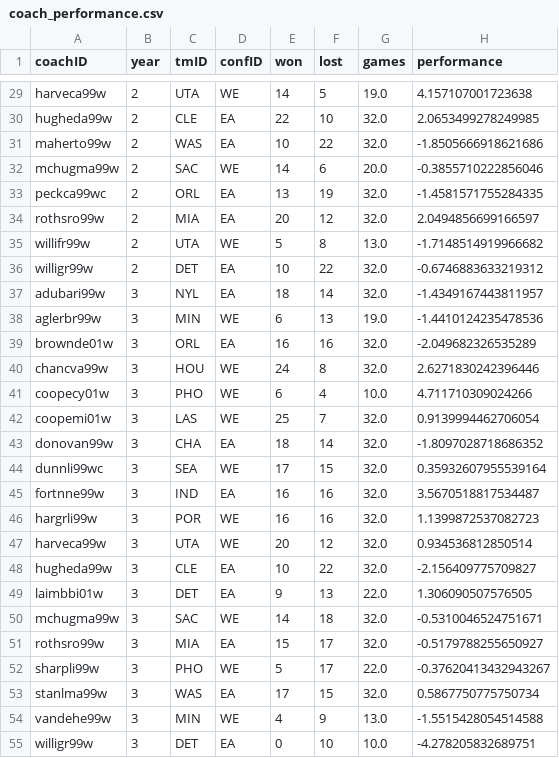
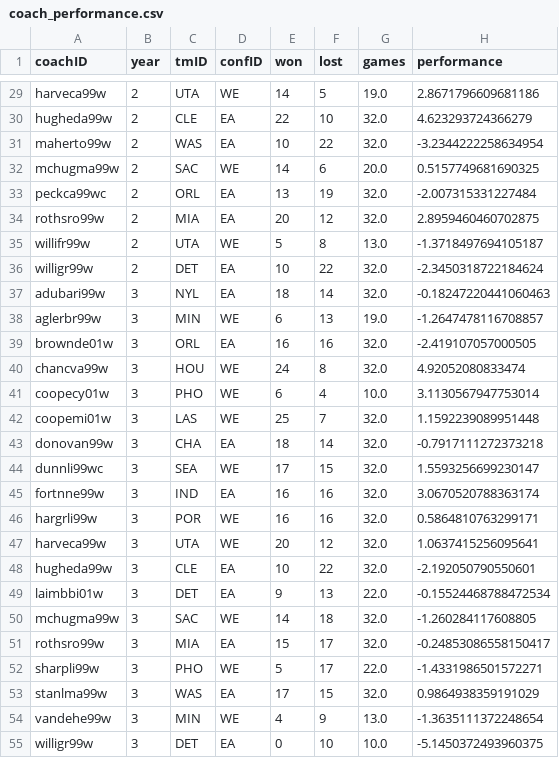
Before and after one commit to tomasoliveirz/MachineLearningMEIC, a CSV file: data/processed/coach_performance.csv, drawn as a sheet; only a part is shown, gaps mark what is left out; the diff covers the shown part only; the diff names each change by its address in the sheet, - before the commit and + after, or states it on an @@ line.

Commit message:
Refactor ranking model results and coach performance calculation
- Updated predicted rankings in `predicted_rankings.csv` with new team data and adjusted predicted win percentages.
- Enhanced performance metrics in `report.txt`, showing improved regression metrics and ranking accuracy.
- Revised `coach_performance.py` to include detailed comments in Portuguese, explaining the performance calculation process, inputs, and outputs.
- Implemented a linear regression model to predict win percentages based on team talent, with fallbacks to Pythagorean expectations and aggregated team win percentages.
- Improved handling of missing data and ensured that predicted win percentages are constrained between 0 and 1.
- Added print statements for better output visibility during performance calculation.

```diff
--- a/data/processed/coach_performance.csv
+++ b/data/processed/coach_performance.csv
-H29 (performance): 4.157107001723638
+H29 (performance): 2.8671796609681186
-H30 (performance): 2.0653499278249985
+H30 (performance): 4.623293724366279
-H31 (performance): -1.8505666918621686
+H31 (performance): -3.2344222258634954
-H32 (performance): -0.3855710222856046
+H32 (performance): 0.5157749681690325
-H33 (performance): -1.4581571755284335
+H33 (performance): -2.007315331227484
-H34 (performance): 2.0494856699166597
+H34 (performance): 2.8959460460702875
-H35 (performance): -1.7148514919966682
+H35 (performance): -1.3718497694105187
-H36 (performance): -0.6746883633219312
+H36 (performance): -2.3450318722184624
-H37 (performance): -1.4349167443811957
+H37 (performance): -0.18247220441060463
-H38 (performance): -1.4410124235478536
+H38 (performance): -1.2647478116708857
-H39 (performance): -2.049682326535289
+H39 (performance): -2.419107057000505
-H40 (performance): 2.6271830242396446
+H40 (performance): 4.92052080833474
-H41 (performance): 4.711710309024266
+H41 (performance): 3.1130567947753014
-H42 (performance): 0.9139994462706054
+H42 (performance): 1.1592239089951448
-H43 (performance): -1.8097028718686352
+H43 (performance): -0.7917111272373218
-H44 (performance): 0.35932607955539164
+H44 (performance): 1.5593256699230147
-H45 (performance): 3.5670518817534487
+H45 (performance): 3.0670520788363174
-H46 (performance): 1.1399872537082723
+H46 (performance): 0.5864810763299171
-H47 (performance): 0.934536812850514
+H47 (performance): 1.0637415256095641
-H48 (performance): -2.156409775709827
+H48 (performance): -2.192050790550601
-H49 (performance): 1.306090507576505
+H49 (performance): -0.15524468788472534
-H50 (performance): -0.5310046524751671
+H50 (performance): -1.260284117608805
-H51 (performance): -0.5179788255650927
+H51 (performance): -0.24853086558150417
-H52 (performance): -0.37620413432943267
+H52 (performance): -1.4331986501572271
-H53 (performance): 0.5867750775750734
+H53 (performance): 0.9864938359191029
-H54 (performance): -1.5515428054514588
+H54 (performance): -1.3635111372248654
-H55 (performance): -4.278205832689751
+H55 (performance): -5.1450372493960375
```
Also changed, not shown: 135 edited cells elsewhere in this file, src/model/ranking_model/results/predicted_rankings.csv, 2 other files.
